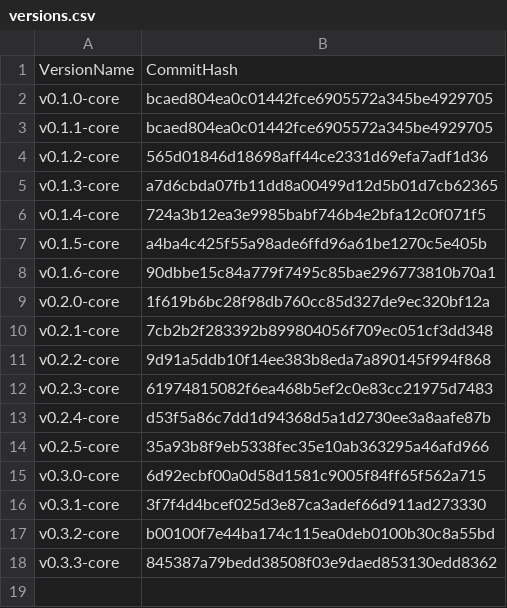
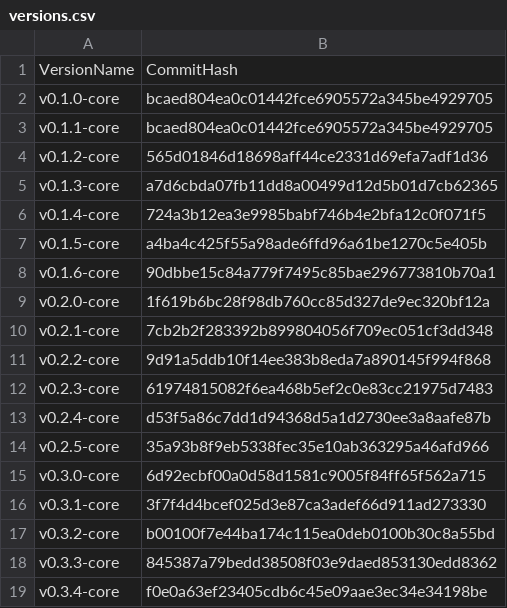
Before and after one commit to flint-lang/flint-lang.github.io, a CSV file: wiki/versions.csv, drawn as a sheet; the diff names each change by its address in the sheet, - before the commit and + after, or states it on an @@ line.

Commit message:
Updated the Wiki for the 0.3.4-core release

```diff
--- a/wiki/versions.csv
+++ b/wiki/versions.csv
+row 19: v0.3.4-core | f0e0a63ef23405cdb6c45e09aae3ec34e34198be
```
Also changed, not shown: 2 other files.
